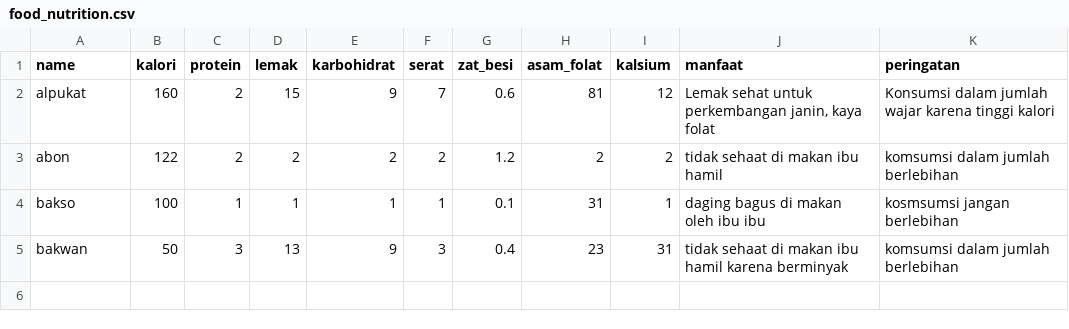
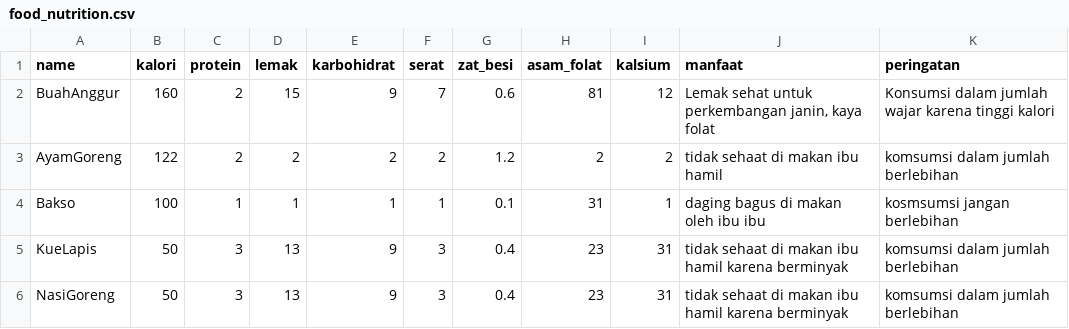
Before and after one commit to normanthohir/Generation-Stars, a CSV file: assets/data/food_nutrition.csv, drawn as a sheet.

```diff
--- a/assets/data/food_nutrition.csv
+++ b/assets/data/food_nutrition.csv
@@ -1,5 +1,6 @@
 name;kalori;protein;lemak;karbohidrat;serat;zat_besi;asam_folat;kalsium;manfaat;peringatan
-alpukat;160;2;15;9;7;0.6;81;12;Lemak sehat untuk perkembangan janin, kaya folat;Konsumsi dalam jumlah wajar karena tinggi kalori
-abon;122;2;2;2;2;1.2;2;2;tidak sehaat di makan ibu hamil;komsumsi dalam jumlah berlebihan
-bakso;100;1;1;1;1;0.1;31;1;daging bagus di makan oleh ibu ibu;kosmsumsi jangan berlebihan
-bakwan;50;3;13;9;3;0.4;23;31;tidak sehaat di makan ibu hamil karena berminyak;komsumsi dalam jumlah berlebihan
+BuahAnggur;160;2;15;9;7;0.6;81;12;Lemak sehat untuk perkembangan janin, kaya folat;Konsumsi dalam jumlah wajar karena tinggi kalori
+AyamGoreng;122;2;2;2;2;1.2;2;2;tidak sehaat di makan ibu hamil;komsumsi dalam jumlah berlebihan
+Bakso;100;1;1;1;1;0.1;31;1;daging bagus di makan oleh ibu ibu;kosmsumsi jangan berlebihan
+KueLapis;50;3;13;9;3;0.4;23;31;tidak sehaat di makan ibu hamil karena berminyak;komsumsi dalam jumlah berlebihan
+NasiGoreng;50;3;13;9;3;0.4;23;31;tidak sehaat di makan ibu hamil karena berminyak;komsumsi dalam jumlah berlebihan
```
Also changed, not shown: 2 other files.
